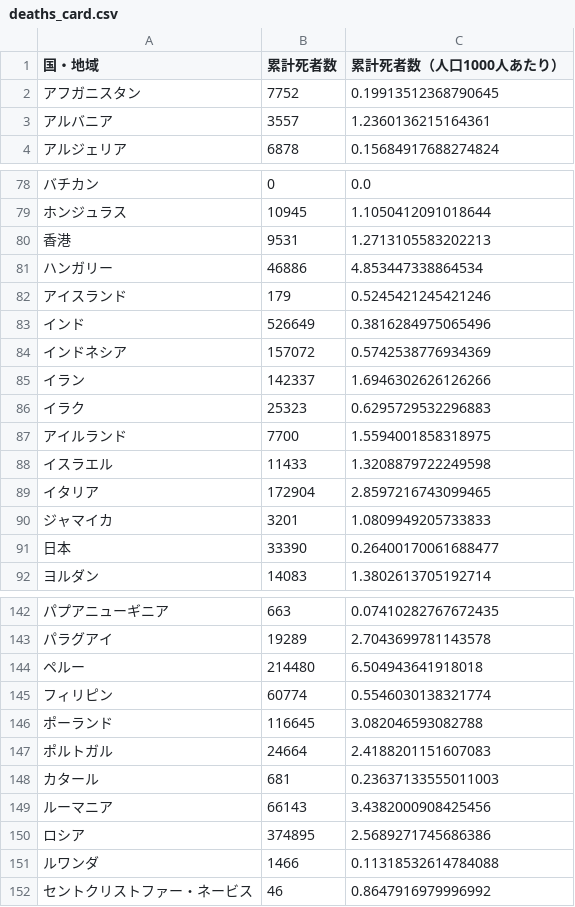
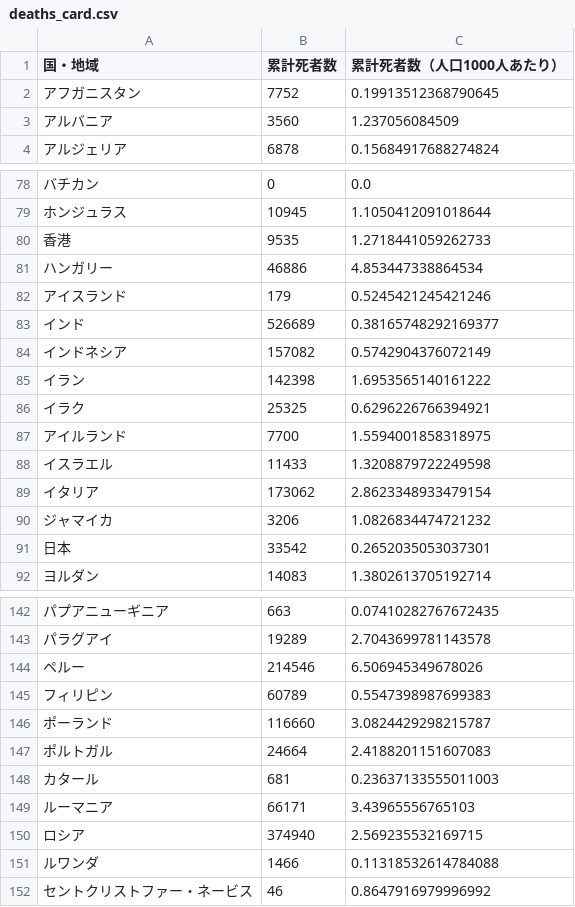
Before and after one commit to AnnaNishino/data-studio, a CSV file: data/for_gds/deaths_card.csv, drawn as a sheet; only a part is shown, gaps mark what is left out; the diff covers the shown part only; the diff names each change by its address in the sheet, - before the commit and + after, or states it on an @@ line.

```diff
--- a/data/for_gds/deaths_card.csv
+++ b/data/for_gds/deaths_card.csv
-B3 (累計死者数): 3557
+B3 (累計死者数): 3560
-C3 (累計死者数（人口1000人あたり）): 1.2360136215164361
+C3 (累計死者数（人口1000人あたり）): 1.237056084509
-B80 (累計死者数): 9531
+B80 (累計死者数): 9535
-C80 (累計死者数（人口1000人あたり）): 1.2713105583202213
+C80 (累計死者数（人口1000人あたり）): 1.2718441059262733
-B83 (累計死者数): 526649
+B83 (累計死者数): 526689
-C83 (累計死者数（人口1000人あたり）): 0.3816284975065496
+C83 (累計死者数（人口1000人あたり）): 0.38165748292169377
-B84 (累計死者数): 157072
+B84 (累計死者数): 157082
-C84 (累計死者数（人口1000人あたり）): 0.5742538776934369
+C84 (累計死者数（人口1000人あたり）): 0.5742904376072149
-B85 (累計死者数): 142337
+B85 (累計死者数): 142398
-C85 (累計死者数（人口1000人あたり）): 1.6946302626126266
+C85 (累計死者数（人口1000人あたり）): 1.6953565140161222
-B86 (累計死者数): 25323
+B86 (累計死者数): 25325
-C86 (累計死者数（人口1000人あたり）): 0.6295729532296883
+C86 (累計死者数（人口1000人あたり）): 0.6296226766394921
-B89 (累計死者数): 172904
+B89 (累計死者数): 173062
-C89 (累計死者数（人口1000人あたり）): 2.8597216743099465
+C89 (累計死者数（人口1000人あたり）): 2.8623348933479154
-B90 (累計死者数): 3201
+B90 (累計死者数): 3206
-C90 (累計死者数（人口1000人あたり）): 1.0809949205733833
+C90 (累計死者数（人口1000人あたり）): 1.0826834474721232
-B91 (累計死者数): 33390
+B91 (累計死者数): 33542
-C91 (累計死者数（人口1000人あたり）): 0.26400170061688477
+C91 (累計死者数（人口1000人あたり）): 0.2652035053037301
-B144 (累計死者数): 214480
+B144 (累計死者数): 214546
-C144 (累計死者数（人口1000人あたり）): 6.504943641918018
+C144 (累計死者数（人口1000人あたり）): 6.506945349678026
-B145 (累計死者数): 60774
+B145 (累計死者数): 60789
-C145 (累計死者数（人口1000人あたり）): 0.5546030138321774
+C145 (累計死者数（人口1000人あたり）): 0.5547398987699383
-B146 (累計死者数): 116645
+B146 (累計死者数): 116660
-C146 (累計死者数（人口1000人あたり）): 3.082046593082788
+C146 (累計死者数（人口1000人あたり）): 3.0824429298215787
-B149 (累計死者数): 66143
+B149 (累計死者数): 66171
-C149 (累計死者数（人口1000人あたり）): 3.4382000908425456
+C149 (累計死者数（人口1000人あたり）): 3.43965556765103
-B150 (累計死者数): 374895
+B150 (累計死者数): 374940
-C150 (累計死者数（人口1000人あたり）): 2.5689271745686386
+C150 (累計死者数（人口1000人あたり）): 2.569235532169715
```
Also changed, not shown: 75 edited cells elsewhere in this file, data/daily_card.csv, data/deaths.csv, 5 other files.
